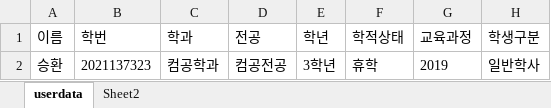
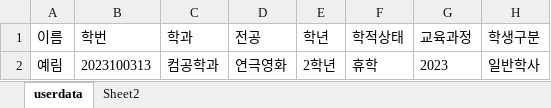
Before and after one commit to Kim-02/datafighter, an Excel workbook: myapp/data/userdata.xlsx, sheet userdata, drawn as a sheet; values as stored, in another font and other column widths than the file's, no borders; removed rows and columns are numbered as before the commit, all else as after; the diff names each change by its address in the sheet, - before the commit and + after, or states it on an @@ line.

```diff
--- a/myapp/data/userdata.xlsx (sheet userdata)
+++ b/myapp/data/userdata.xlsx (sheet userdata)
-row 2: 승환 | 2021137323 | 컴공학과 | 컴공전공 | 3학년 | 휴학 | 2019 | 일반학사
+row 2: 예림 | 2023100313 | 컴공학과 | 연극영화 | 2학년 | 휴학 | 2023 | 일반학사
```
Also changed, not shown: myapp/data/HRD.xlsx, myapp/data/MSC.xlsx, 16 other files.
